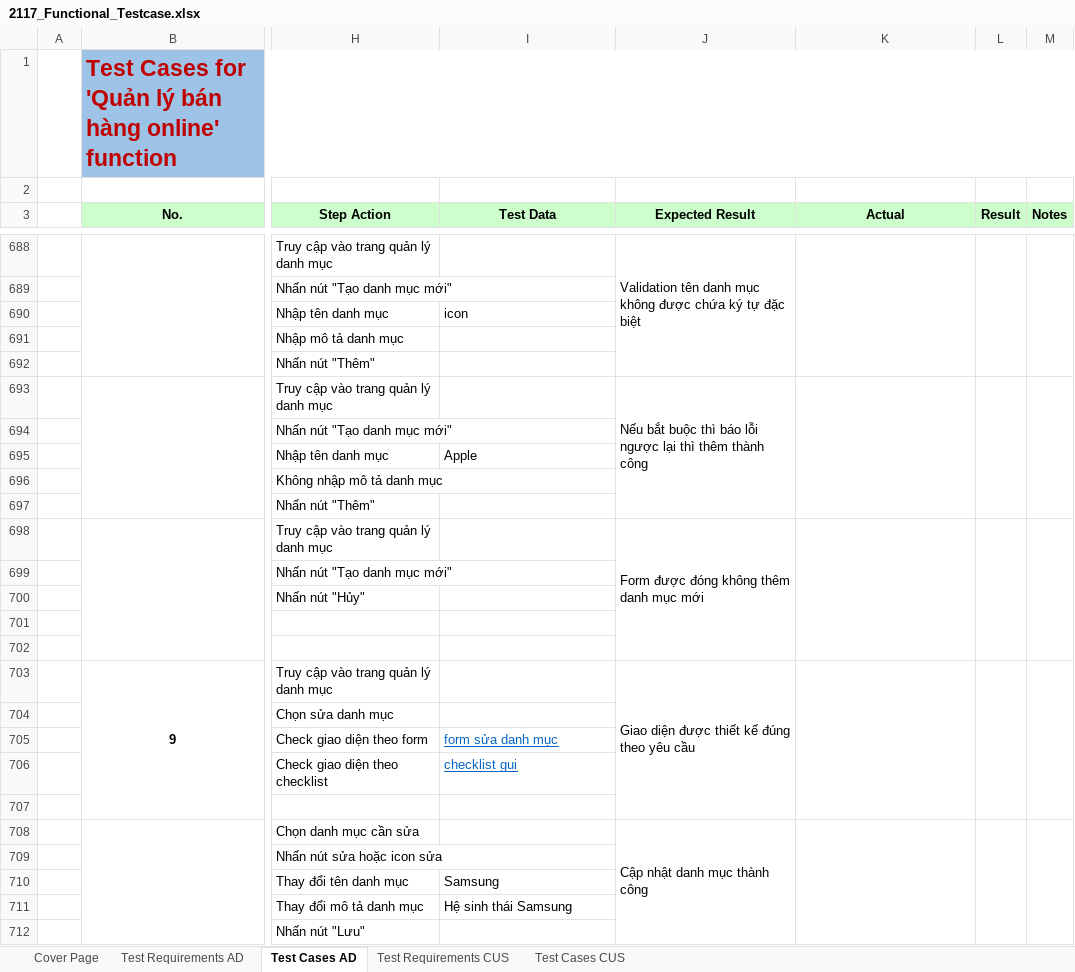
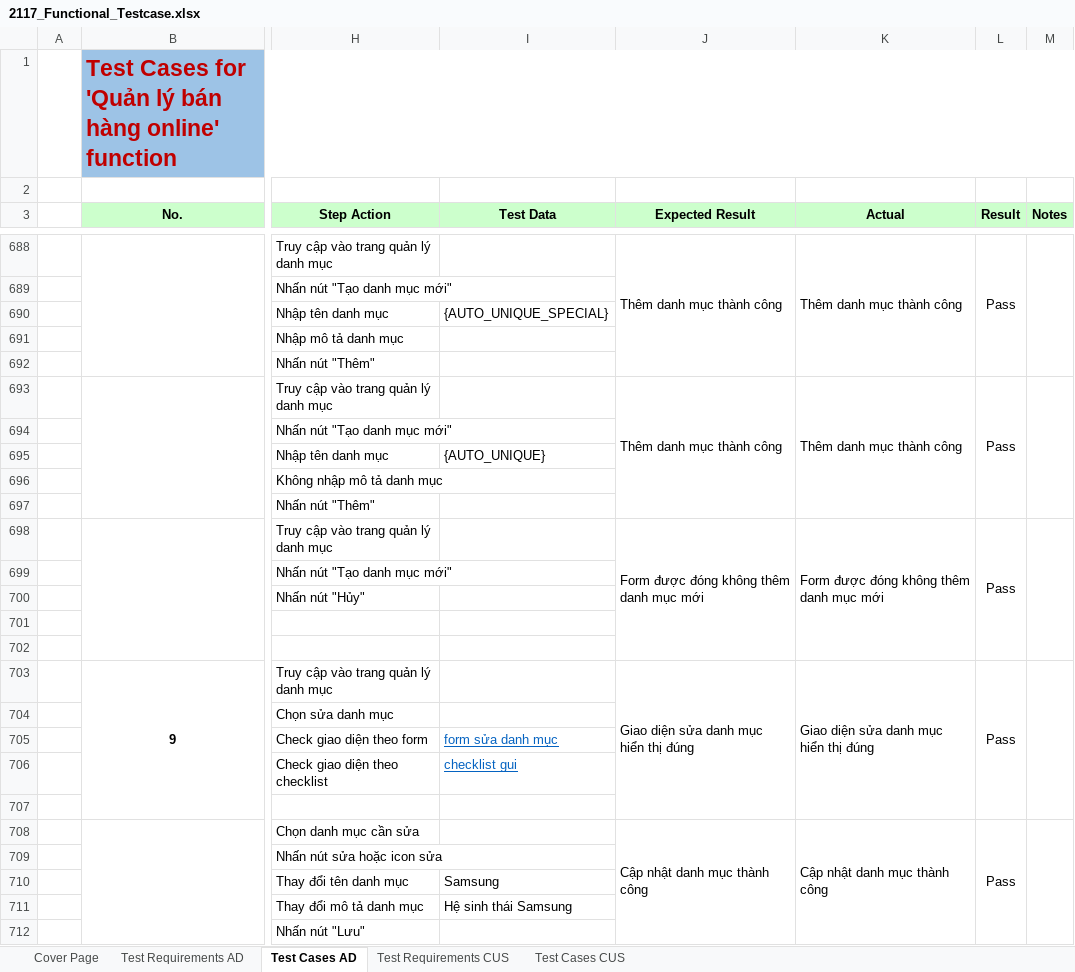
Before and after one commit to pn-knguyen/BDCLPM_DoAnCuoiKy_LT, an Excel workbook: 2117_Functional_Testcase.xlsx, sheet Test Cases AD, drawn as a sheet; only a part is shown, gaps mark what is left out; values as stored, in another font and other column widths than the file's, no borders; the diff covers the shown part only; the diff names each change by its address in the sheet, - before the commit and + after, or states it on an @@ line.

Commit message:
test(data): update 2117 functional testcase workbook

```diff
--- a/2117_Functional_Testcase.xlsx (sheet Test Cases AD)
+++ b/2117_Functional_Testcase.xlsx (sheet Test Cases AD)
-J688 (Expected Result): Validation tên danh mục không được chứa ký tự đặc biệt
+J688 (Expected Result): Thêm danh mục thành công
-K688 (Actual): (empty)
+K688 (Actual): Thêm danh mục thành công
-L688 (Result): (empty)
+L688 (Result): Pass
-I690 (Test Data): icon
+I690 (Test Data): {AUTO_UNIQUE_SPECIAL}
-J693 (Expected Result): Nếu bắt buộc thì báo lỗi ngược lại thì thêm thành công
+J693 (Expected Result): Thêm danh mục thành công
-K693 (Actual): (empty)
+K693 (Actual): Thêm danh mục thành công
-L693 (Result): (empty)
+L693 (Result): Pass
-I695 (Test Data): Apple
+I695 (Test Data): {AUTO_UNIQUE}
-K698 (Actual): (empty)
+K698 (Actual): Form được đóng không thêm danh mục mới
-L698 (Result): (empty)
+L698 (Result): Pass
-J703 (Expected Result): Giao diện được thiết kế đúng theo yêu cầu
+J703 (Expected Result): Giao diện sửa danh mục hiển thị đúng
-K703 (Actual): (empty)
+K703 (Actual): Giao diện sửa danh mục hiển thị đúng
-L703 (Result): (empty)
+L703 (Result): Pass
-K708 (Actual): (empty)
+K708 (Actual): Cập nhật danh mục thành công
-L708 (Result): (empty)
+L708 (Result): Pass
```
Also changed, not shown: 88 edited cells and cell formats elsewhere in this sheet, charts or pictures.
